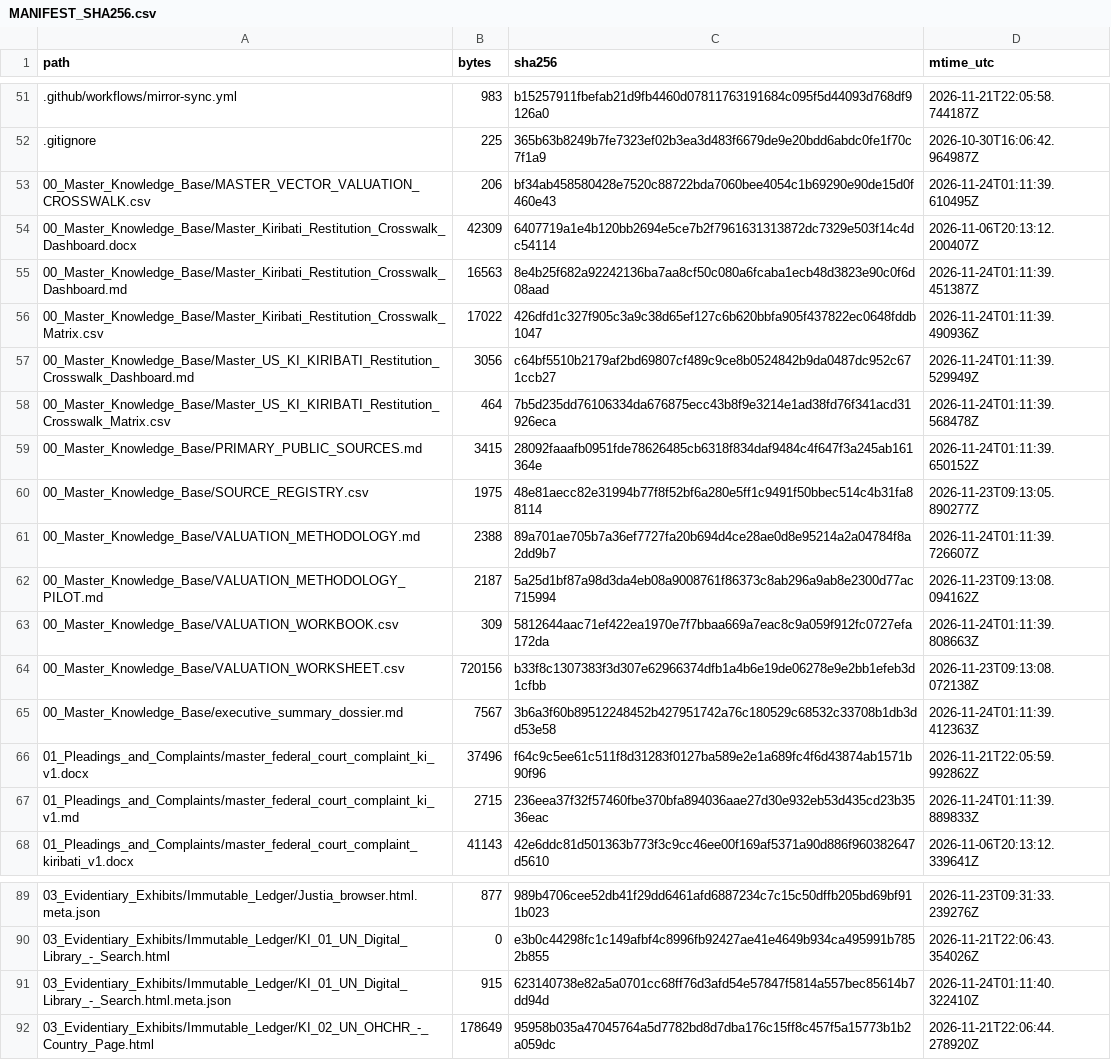
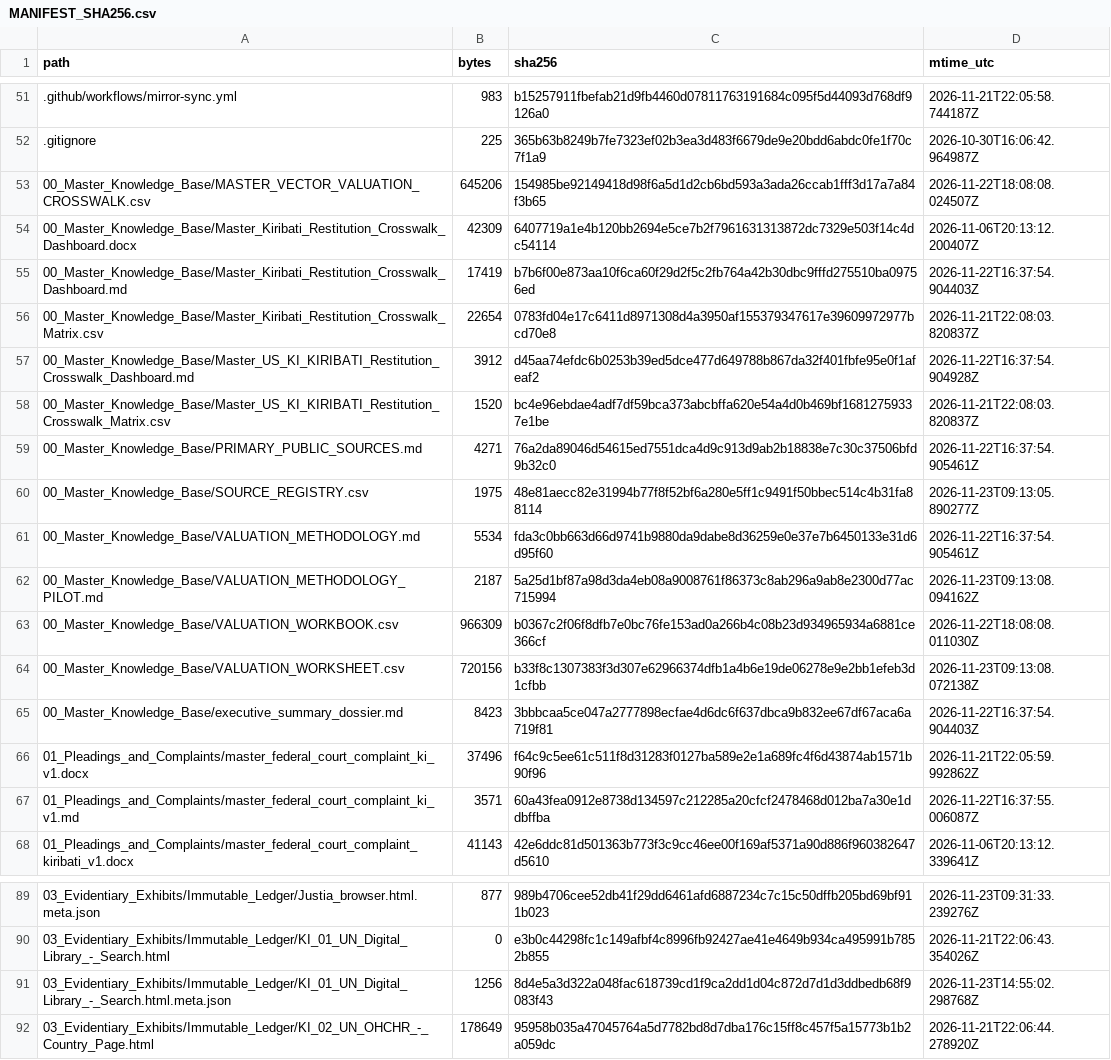
Before and after one commit to GlobalRestitutionAlliance/pacific-us-ki-kiribati-master-litigation, a CSV file: 99_Archives_and_Manifests/MANIFEST_SHA256.csv, drawn as a sheet; only a part is shown, gaps mark what is left out; the diff covers the shown part only.

```diff
--- a/99_Archives_and_Manifests/MANIFEST_SHA256.csv
+++ b/99_Archives_and_Manifests/MANIFEST_SHA256.csv
@@ -52,17 +52,17 @@ path,bytes,sha256,mtime_utc
 .gitignore,225,365b63b8249b7fe7323ef02b3ea3d483f6679de9e20bdd6abdc0fe1f70c7f1a9,2026-10-30T16:06:42.964987Z
-00_Master_Knowledge_Base/MASTER_VECTOR_VALUATION_CROSSWALK.csv,206,bf34ab458580428e7520c88722bda7060bee4054c1b69290e90de15d0f460e43,2026-11-24T01:11:39.610495Z
+00_Master_Knowledge_Base/MASTER_VECTOR_VALUATION_CROSSWALK.csv,645206,154985be92149418d98f6a5d1d2cb6bd593a3ada26ccab1fff3d17a7a84f3b65,2026-11-22T18:08:08.024507Z
 00_Master_Knowledge_Base/Master_Kiribati_Restitution_Crosswalk_Dashboard.docx,42309,6407719a1e4b120bb2694e5ce7b2f7961631313872dc7329e503f14c4dc54114,2026-11-06T20:13:12.200407Z
-00_Master_Knowledge_Base/Master_Kiribati_Restitution_Crosswalk_Dashboard.md,16563,8e4b25f682a92242136ba7aa8cf50c080a6fcaba1ecb48d3823e90c0f6d08aad,2026-11-24T01:11:39.451387Z
-00_Master_Knowledge_Base/Master_Kiribati_Restitution_Crosswalk_Matrix.csv,17022,426dfd1c327f905c3a9c38d65ef127c6b620bbfa905f437822ec0648fddb1047,2026-11-24T01:11:39.490936Z
-00_Master_Knowledge_Base/Master_US_KI_KIRIBATI_Restitution_Crosswalk_Dashboard.md,3056,c64bf5510b2179af2bd69807cf489c9ce8b0524842b9da0487dc952c671ccb27,2026-11-24T01:11:39.529949Z
-00_Master_Knowledge_Base/Master_US_KI_KIRIBATI_Restitution_Crosswalk_Matrix.csv,464,7b5d235dd76106334da676875ecc43b8f9e3214e1ad38fd76f341acd31926eca,2026-11-24T01:11:39.568478Z
-00_Master_Knowledge_Base/PRIMARY_PUBLIC_SOURCES.md,3415,28092faaafb0951fde78626485cb6318f834daf9484c4f647f3a245ab161364e,2026-11-24T01:11:39.650152Z
+00_Master_Knowledge_Base/Master_Kiribati_Restitution_Crosswalk_Dashboard.md,17419,b7b6f00e873aa10f6ca60f29d2f5c2fb764a42b30dbc9fffd275510ba09756ed,2026-11-22T16:37:54.904403Z
+00_Master_Knowledge_Base/Master_Kiribati_Restitution_Crosswalk_Matrix.csv,22654,0783fd04e17c6411d8971308d4a3950af155379347617e39609972977bcd70e8,2026-11-21T22:08:03.820837Z
+00_Master_Knowledge_Base/Master_US_KI_KIRIBATI_Restitution_Crosswalk_Dashboard.md,3912,d45aa74efdc6b0253b39ed5dce477d649788b867da32f401fbfe95e0f1afeaf2,2026-11-22T16:37:54.904928Z
+00_Master_Knowledge_Base/Master_US_KI_KIRIBATI_Restitution_Crosswalk_Matrix.csv,1520,bc4e96ebdae4adf7df59bca373abcbffa620e54a4d0b469bf16812759337e1be,2026-11-21T22:08:03.820837Z
+00_Master_Knowledge_Base/PRIMARY_PUBLIC_SOURCES.md,4271,76a2da89046d54615ed7551dca4d9c913d9ab2b18838e7c30c37506bfd9b32c0,2026-11-22T16:37:54.905461Z
 00_Master_Knowledge_Base/SOURCE_REGISTRY.csv,1975,48e81aecc82e31994b77f8f52bf6a280e5ff1c9491f50bbec514c4b31fa88114,2026-11-23T09:13:05.890277Z
-00_Master_Knowledge_Base/VALUATION_METHODOLOGY.md,2388,89a701ae705b7a36ef7727fa20b694d4ce28ae0d8e95214a2a04784f8a2dd9b7,2026-11-24T01:11:39.726607Z
+00_Master_Knowledge_Base/VALUATION_METHODOLOGY.md,5534,fda3c0bb663d66d9741b9880da9dabe8d36259e0e37e7b6450133e31d6d95f60,2026-11-22T16:37:54.905461Z
 00_Master_Knowledge_Base/VALUATION_METHODOLOGY_PILOT.md,2187,5a25d1bf87a98d3da4eb08a9008761f86373c8ab296a9ab8e2300d77ac715994,2026-11-23T09:13:08.094162Z
-00_Master_Knowledge_Base/VALUATION_WORKBOOK.csv,309,5812644aac71ef422ea1970e7f7bbaa669a7eac8c9a059f912fc0727efa172da,2026-11-24T01:11:39.808663Z
+00_Master_Knowledge_Base/VALUATION_WORKBOOK.csv,966309,b0367c2f06f8dfb7e0bc76fe153ad0a266b4c08b23d934965934a6881ce366cf,2026-11-22T18:08:08.011030Z
 00_Master_Knowledge_Base/VALUATION_WORKSHEET.csv,720156,b33f8c1307383f3d307e62966374dfb1a4b6e19de06278e9e2bb1efeb3d1cfbb,2026-11-23T09:13:08.072138Z
-00_Master_Knowledge_Base/executive_summary_dossier.md,7567,3b6a3f60b89512248452b427951742a76c180529c68532c33708b1db3dd53e58,2026-11-24T01:11:39.412363Z
+00_Master_Knowledge_Base/executive_summary_dossier.md,8423,3bbbcaa5ce047a2777898ecfae4d6dc6f637dbca9b832ee67df67aca6a719f81,2026-11-22T16:37:54.904403Z
 01_Pleadings_and_Complaints/master_federal_court_complaint_ki_v1.docx,37496,f64c9c5ee61c511f8d31283f0127ba589e2e1a689fc4f6d43874ab1571b90f96,2026-11-21T22:05:59.992862Z
-01_Pleadings_and_Complaints/master_federal_court_complaint_ki_v1.md,2715,236eea37f32f57460fbe370bfa894036aae27d30e932eb53d435cd23b3536eac,2026-11-24T01:11:39.889833Z
+01_Pleadings_and_Complaints/master_federal_court_complaint_ki_v1.md,3571,60a43fea0912e8738d134597c212285a20cfcf2478468d012ba7a30e1ddbffba,2026-11-22T16:37:55.006087Z
 01_Pleadings_and_Complaints/master_federal_court_complaint_kiribati_v1.docx,41143,42e6ddc81d501363b773f3c9cc46ee00f169af5371a90d886f960382647d5610,2026-11-06T20:13:12.339641Z
@@ -90,3 +90,3 @@ path,bytes,sha256,mtime_utc
 03_Evidentiary_Exhibits/Immutable_Ledger/KI_01_UN_Digital_Library_-_Search.html,0,e3b0c44298fc1c149afbf4c8996fb92427ae41e4649b934ca495991b7852b855,2026-11-21T22:06:43.354026Z
-03_Evidentiary_Exhibits/Immutable_Ledger/KI_01_UN_Digital_Library_-_Search.html.meta.json,915,623140738e82a5a0701cc68ff76d3afd54e57847f5814a557bec85614b7dd94d,2026-11-24T01:11:40.322410Z
+03_Evidentiary_Exhibits/Immutable_Ledger/KI_01_UN_Digital_Library_-_Search.html.meta.json,1256,8d4e5a3d322a048fac618739cd1f9ca2dd1d04c872d7d1d3ddbedb68f9083f43,2026-11-23T14:55:02.298768Z
 03_Evidentiary_Exhibits/Immutable_Ledger/KI_02_UN_OHCHR_-_Country_Page.html,178649,95958b035a47045764a5d7782bd8d7dba176c15ff8c457f5a15773b1b2a059dc,2026-11-21T22:06:44.278920Z
```
Also changed, not shown: 39 edited cells elsewhere in this file, 00_Master_Knowledge_Base/Master_Kiribati_Restitution_Crosswalk_Matrix.csv, 00_Master_Knowledge_Base/Master_US_KI_KIRIBATI_Restitution_Crosswalk_Matrix.csv, 22 other files.
